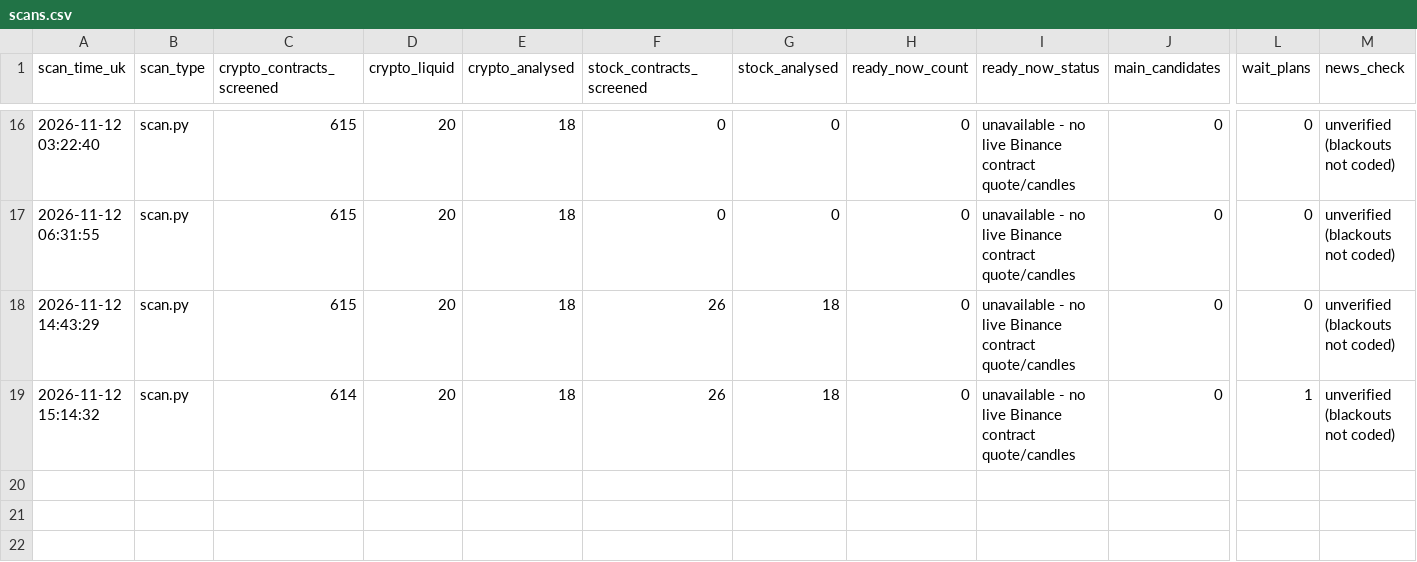
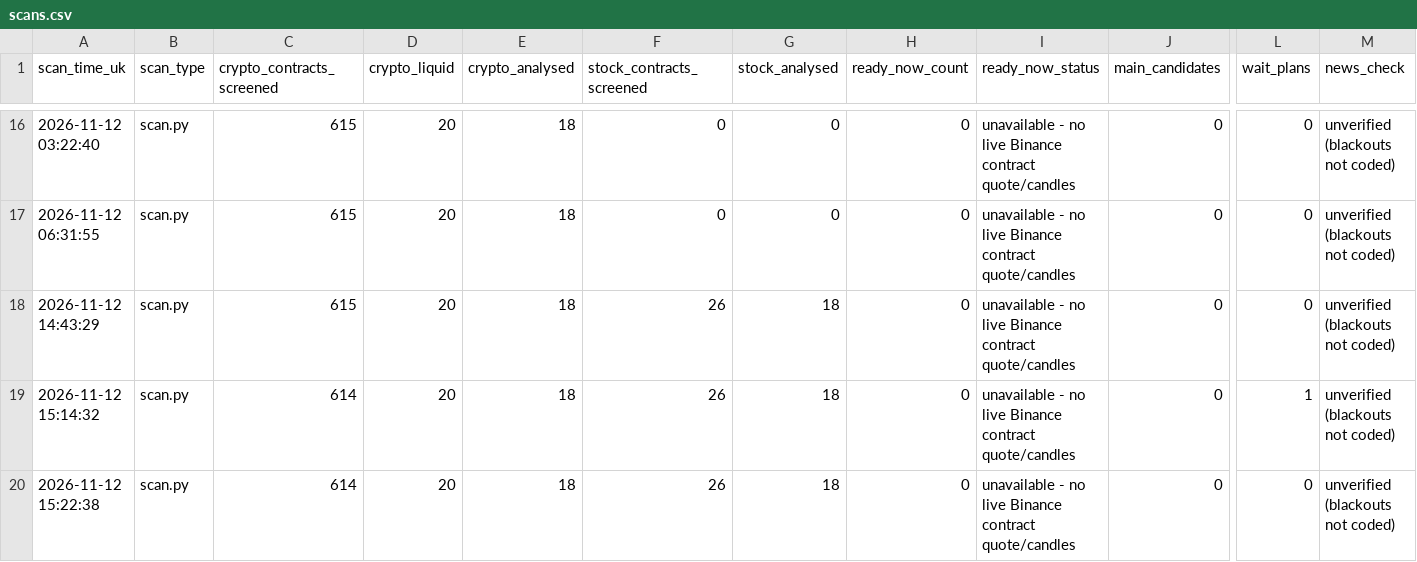
Before and after one commit to Mdrahamann/ourfristproject, a CSV file: trading/journal/forward/scans.csv, drawn as a sheet; only a part is shown, gaps mark what is left out; rows hold the shown columns only; the diff names each change by its address in the sheet, - before the commit and + after, or states it on an @@ line.

```diff
--- a/trading/journal/forward/scans.csv
+++ b/trading/journal/forward/scans.csv
+row 20: 2026-11-12 15:22:38 | scan.py | 614 | 20 | 18 | 26 | 18 | 0 | unavailable - no live Binance contract quote/candles | 0 | 0 | unverified (blackouts not coded)
```
Also changed, not shown: 1 other file.
